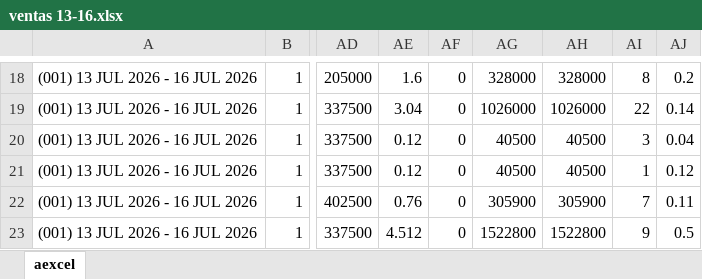
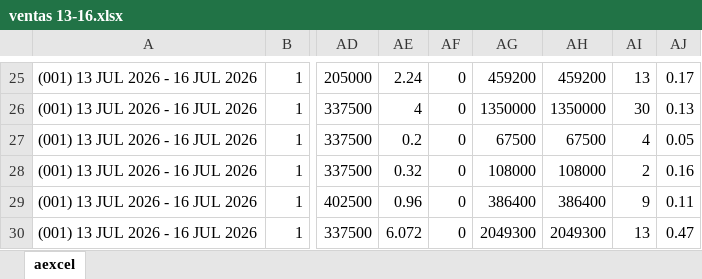
Before and after one commit to MartinCillo1989/tablero2.0, an Excel workbook: data_files/2026-07/ventas/ventas 13-16.xlsx, sheet aexcel, drawn as a sheet; only a part is shown, gaps mark what is left out; values as stored, in another font and other column widths than the file's, no borders; addresses are those after the commit; the diff covers the shown part only; the diff names each change by its address in the sheet, - before the commit and + after, or states it on an @@ line.

```diff
--- a/data_files/2026-07/ventas/ventas 13-16.xlsx (sheet aexcel)
+++ b/data_files/2026-07/ventas/ventas 13-16.xlsx (sheet aexcel)
-AE25: 1.6
+AE25: 2.24
-AG25: 328000
+AG25: 459200
-AH25: 328000
+AH25: 459200
-AI25: 8
+AI25: 13
-AJ25: 0.2
+AJ25: 0.17
-AE26: 3.04
+AE26: 4
-AG26: 1026000
+AG26: 1350000
-AH26: 1026000
+AH26: 1350000
-AI26: 22
+AI26: 30
-AJ26: 0.14
+AJ26: 0.13
-AE27: 0.12
+AE27: 0.2
-AG27: 40500
+AG27: 67500
-AH27: 40500
+AH27: 67500
-AI27: 3
+AI27: 4
-AJ27: 0.04
+AJ27: 0.05
-AE28: 0.12
+AE28: 0.32
-AG28: 40500
+AG28: 108000
-AH28: 40500
+AH28: 108000
-AI28: 1
+AI28: 2
-AJ28: 0.12
+AJ28: 0.16
-AE29: 0.76
+AE29: 0.96
-AG29: 305900
+AG29: 386400
-AH29: 305900
+AH29: 386400
-AI29: 7
+AI29: 9
-AE30: 4.512
+AE30: 6.072
-AG30: 1522800
+AG30: 2049300
-AH30: 1522800
+AH30: 2049300
-AI30: 9
+AI30: 13
-AJ30: 0.5
+AJ30: 0.47
```
Also changed, not shown: 10 added rows and 526 edited cells elsewhere in this sheet, 2 other files.
